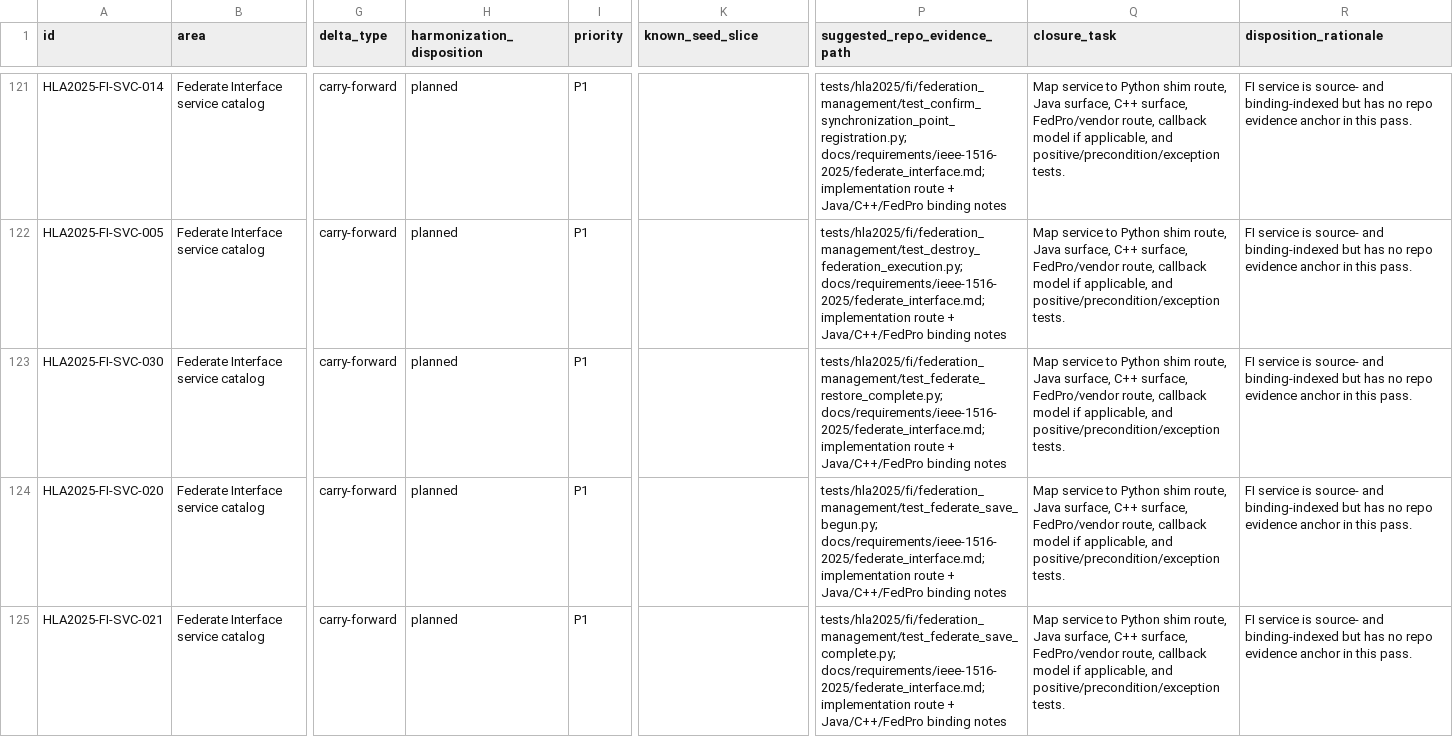
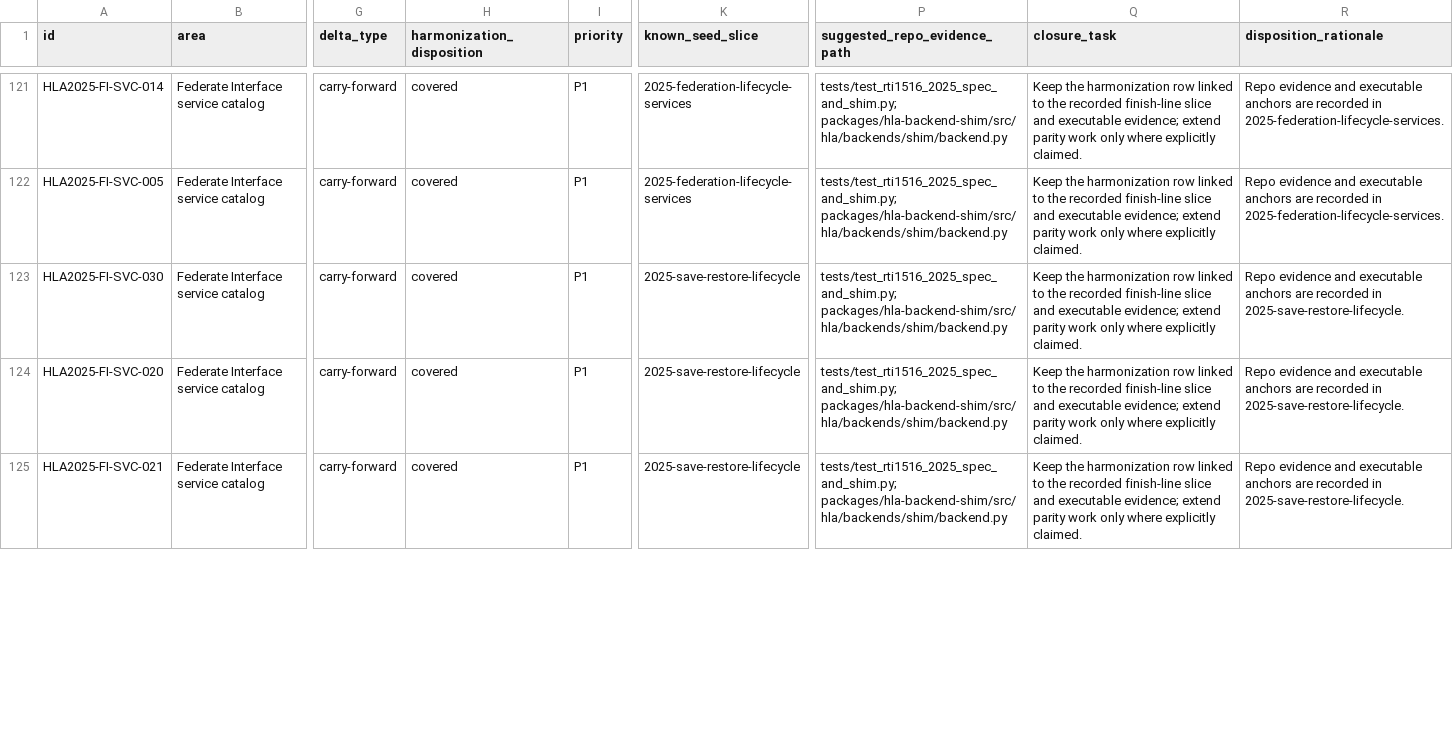
Before and after one commit to sheepfling/sturdy-broccoli, a CSV file: requirements/2025/harmonization/hla_2025_review_queue.csv, drawn as a sheet; only a part is shown, gaps mark what is left out; the diff covers the shown part only; the diff names each change by its address in the sheet, - before the commit and + after, or states it on an @@ line.

Commit message:
Promote 2025 federation and declaration tranches

```diff
--- a/requirements/2025/harmonization/hla_2025_review_queue.csv
+++ b/requirements/2025/harmonization/hla_2025_review_queue.csv
-H121:H125 (harmonization_disposition): planned
+H121:H125 (harmonization_disposition): covered
-K121:K122 (known_seed_slice): (empty)
+K121:K122 (known_seed_slice): 2025-federation-lifecycle-services
-P121 (suggested_repo_evidence_path): tests/hla2025/fi/federation_management/test_confirm_synchronization_point_registration.py; docs/requirements/ieee-1516-2025/federate_interface.md; implementation route + Java/C++/FedPro binding notes
+P121 (suggested_repo_evidence_path): tests/test_rti1516_2025_spec_and_shim.py; packages/hla-backend-shim/src/hla/backends/shim/backend.py
-Q121:Q125 (closure_task): Map service to Python shim route, Java surface, C++ surface, FedPro/vendor route, callback model if applicable, and positive/precondition/exception tests.
+Q121:Q125 (closure_task): Keep the harmonization row linked to the recorded finish-line slice and executable evidence; extend parity work only where explicitly claimed.
-R121:R122 (disposition_rationale): FI service is source- and binding-indexed but has no repo evidence anchor in this pass.
+R121:R122 (disposition_rationale): Repo evidence and executable anchors are recorded in 2025-federation-lifecycle-services.
-P122 (suggested_repo_evidence_path): tests/hla2025/fi/federation_management/test_destroy_federation_execution.py; docs/requirements/ieee-1516-2025/federate_interface.md; implementation route + Java/C++/FedPro binding notes
+P122 (suggested_repo_evidence_path): tests/test_rti1516_2025_spec_and_shim.py; packages/hla-backend-shim/src/hla/backends/shim/backend.py
-K123:K125 (known_seed_slice): (empty)
+K123:K125 (known_seed_slice): 2025-save-restore-lifecycle
-P123 (suggested_repo_evidence_path): tests/hla2025/fi/federation_management/test_federate_restore_complete.py; docs/requirements/ieee-1516-2025/federate_interface.md; implementation route + Java/C++/FedPro binding notes
+P123 (suggested_repo_evidence_path): tests/test_rti1516_2025_spec_and_shim.py; packages/hla-backend-shim/src/hla/backends/shim/backend.py
-R123:R125 (disposition_rationale): FI service is source- and binding-indexed but has no repo evidence anchor in this pass.
+R123:R125 (disposition_rationale): Repo evidence and executable anchors are recorded in 2025-save-restore-lifecycle.
-P124 (suggested_repo_evidence_path): tests/hla2025/fi/federation_management/test_federate_save_begun.py; docs/requirements/ieee-1516-2025/federate_interface.md; implementation route + Java/C++/FedPro binding notes
+P124 (suggested_repo_evidence_path): tests/test_rti1516_2025_spec_and_shim.py; packages/hla-backend-shim/src/hla/backends/shim/backend.py
-P125 (suggested_repo_evidence_path): tests/hla2025/fi/federation_management/test_federate_save_complete.py; docs/requirements/ieee-1516-2025/federate_interface.md; implementation route + Java/C++/FedPro binding notes
+P125 (suggested_repo_evidence_path): tests/test_rti1516_2025_spec_and_shim.py; packages/hla-backend-shim/src/hla/backends/shim/backend.py
```
Also changed, not shown: 135 edited cells elsewhere in this file, 8 other files.
